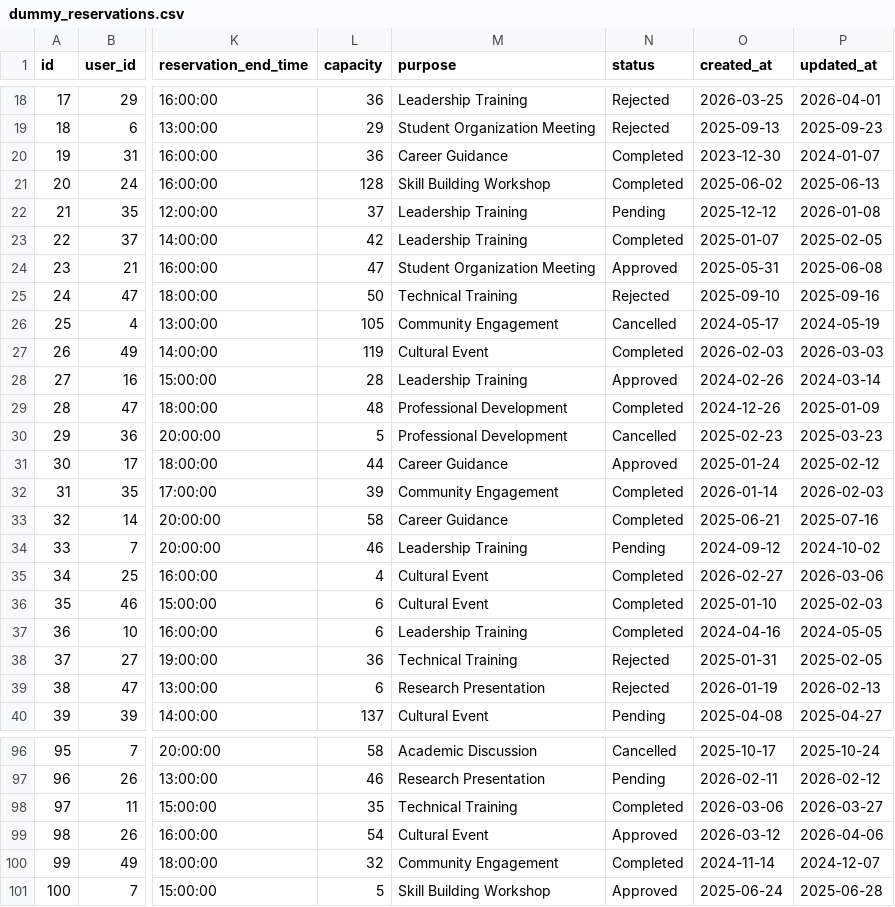
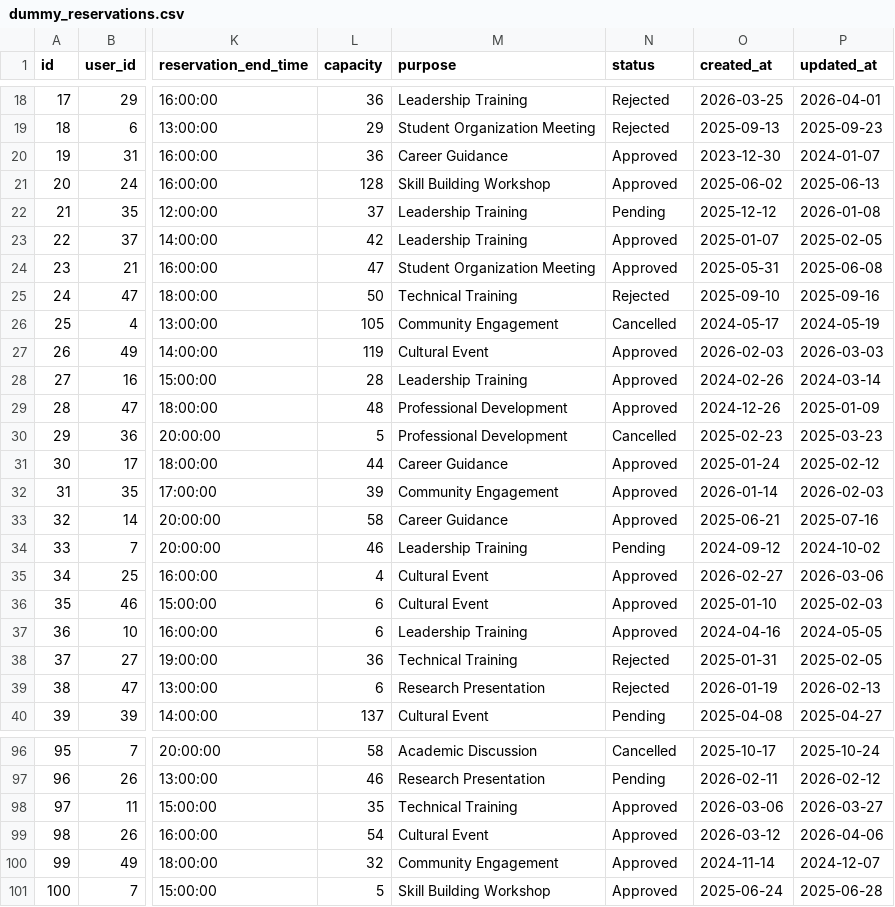
Before and after one commit to GodwinAblao/reserva_ftic, a CSV file: data/dummy_reservations.csv, drawn as a sheet; only a part is shown, gaps mark what is left out; the diff covers the shown part only; the diff names each change by its address in the sheet, - before the commit and + after, or states it on an @@ line.

Commit message:
Treat Completed as Approved in analytics; replace Completed with Approved in dummy CSV

```diff
--- a/data/dummy_reservations.csv
+++ b/data/dummy_reservations.csv
-N20:N21 (status): Completed
+N20:N21 (status): Approved
-N23 (status): Completed
+N23 (status): Approved
-N27 (status): Completed
+N27 (status): Approved
-N29 (status): Completed
+N29 (status): Approved
-N32:N33 (status): Completed
+N32:N33 (status): Approved
-N35:N37 (status): Completed
+N35:N37 (status): Approved
-N98 (status): Completed
+N98 (status): Approved
-N100 (status): Completed
+N100 (status): Approved
```
Also changed, not shown: 9 edited cells elsewhere in this file, 1 other file.
